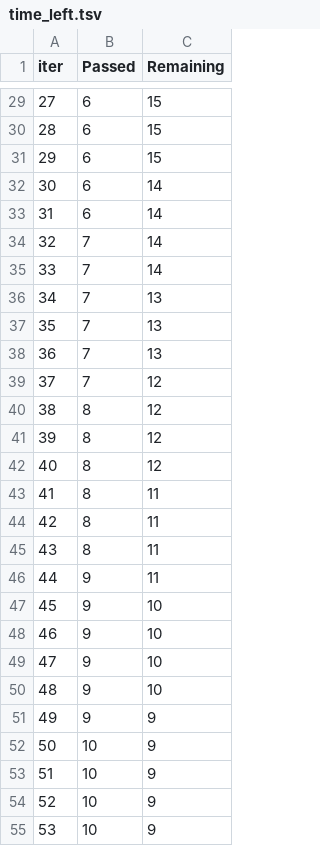
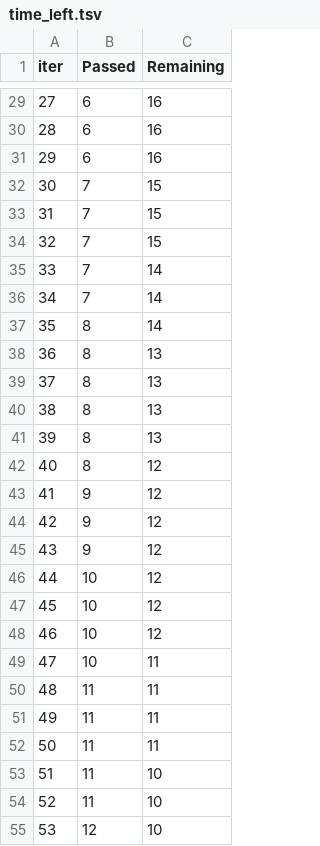
Before and after one commit to Avyukth/mlops-Zoomcamp, a TSV file: notebooks/project-01/catboost_info/time_left.tsv, drawn as a sheet; only a part is shown, gaps mark what is left out; the diff covers the shown part only.

```diff
--- a/notebooks/project-01/catboost_info/time_left.tsv
+++ b/notebooks/project-01/catboost_info/time_left.tsv
@@ -29,27 +29,27 @@ iter	Passed	Remaining
-27	6	15
-28	6	15
-29	6	15
-30	6	14
-31	6	14
-32	7	14
+27	6	16
+28	6	16
+29	6	16
+30	7	15
+31	7	15
+32	7	15
 33	7	14
-34	7	13
-35	7	13
-36	7	13
-37	7	12
-38	8	12
-39	8	12
+34	7	14
+35	8	14
+36	8	13
+37	8	13
+38	8	13
+39	8	13
 40	8	12
-41	8	11
-42	8	11
-43	8	11
-44	9	11
-45	9	10
-46	9	10
-47	9	10
-48	9	10
-49	9	9
-50	10	9
-51	10	9
-52	10	9
-53	10	9
+41	9	12
+42	9	12
+43	9	12
+44	10	12
+45	10	12
+46	10	12
+47	10	11
+48	11	11
+49	11	11
+50	11	11
+51	11	10
+52	11	10
+53	12	10
```
Also changed, not shown: 114 edited cells elsewhere in this file, 14 other files.
